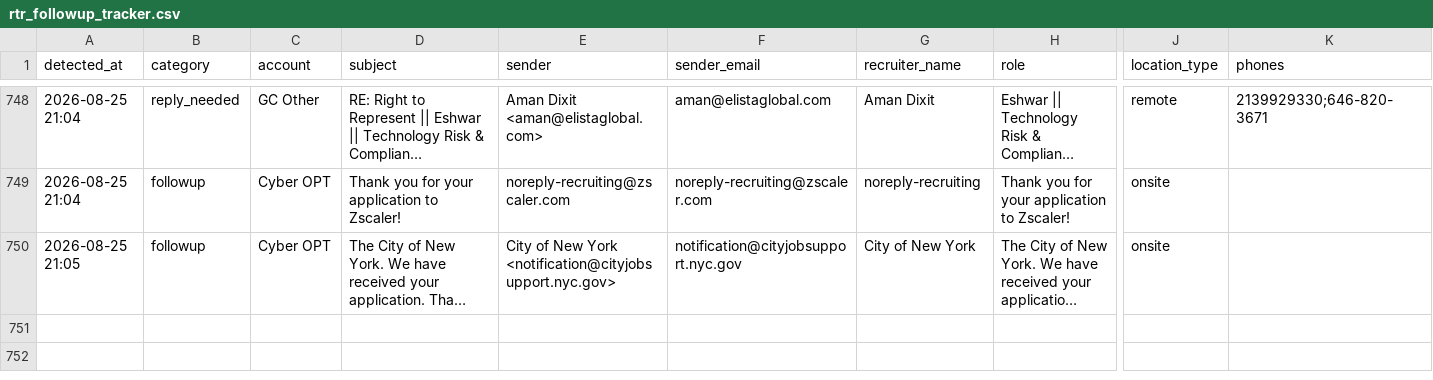
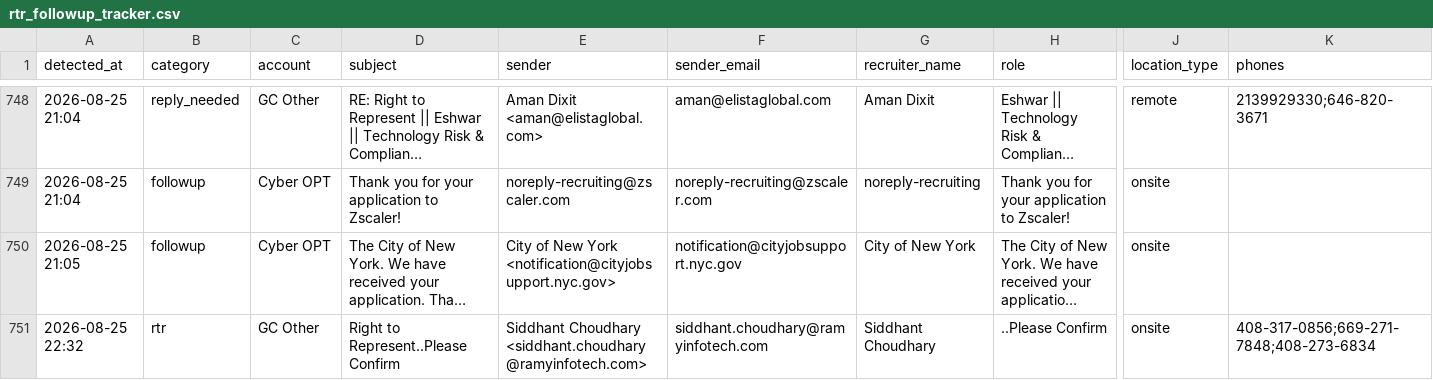
Before and after one commit to eshwarjay0-delS/gmail-watcher, a CSV file: data/rtr_followup_tracker.csv, drawn as a sheet; only a part is shown, gaps mark what is left out; long unchanged cells end in …; rows hold the shown columns only; the diff names each change by its address in the sheet, - before the commit and + after, or states it on an @@ line.

```diff
--- a/data/rtr_followup_tracker.csv
+++ b/data/rtr_followup_tracker.csv
+row 751: 2026-08-25 22:32 | rtr | GC Other | Right to Represent..Please Confirm | Siddhant Choudhary <siddhant.choudhary@ramyinfotech.com> | siddhant.choudhary@ramyinfotech.com | Siddhant Choudhary | ..Please Confirm | onsite | 408-317-0856;669-271-7848;408-273-6834
```
Also changed, not shown: 3 other files.
